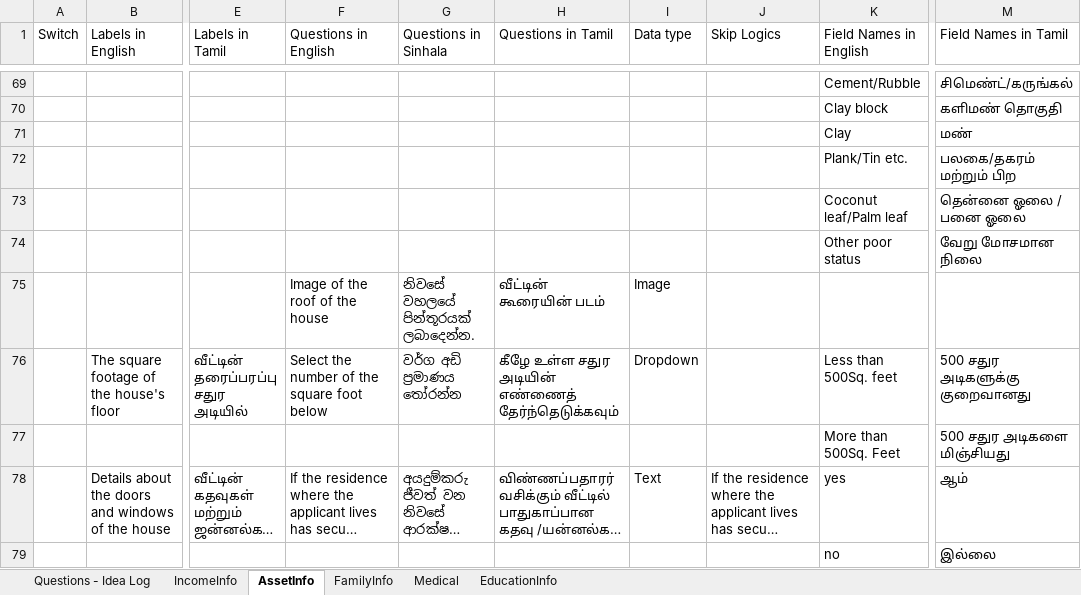
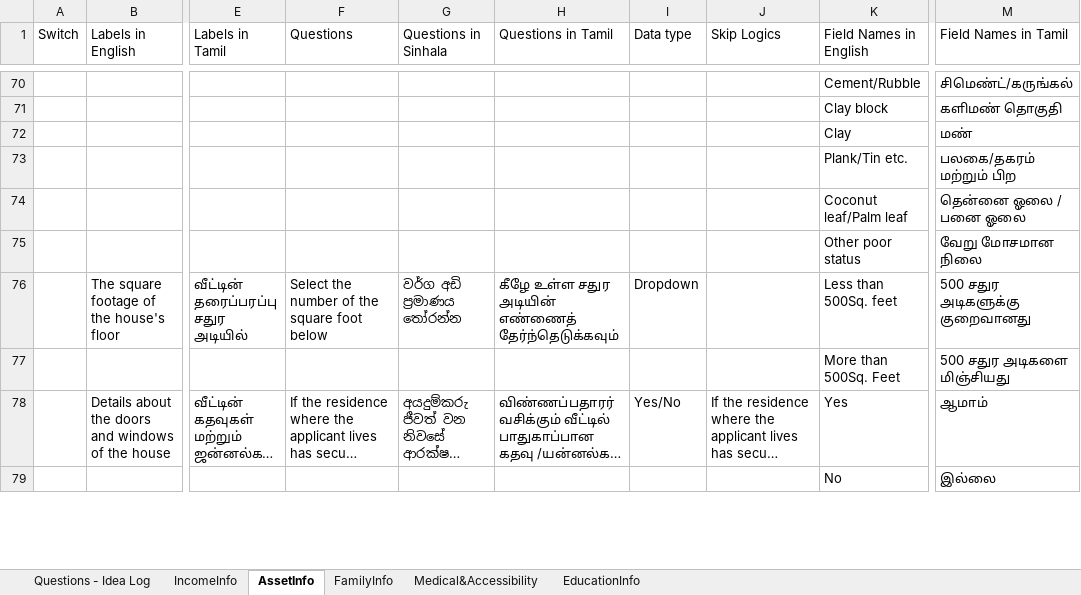
Before and after one commit to atiquehossain/excel_mapper, an Excel workbook: atique.xlsx, sheet AssetInfo, drawn as a sheet; only a part is shown, gaps mark what is left out; long unchanged cells end in …; values as stored, in another font and other column widths than the file's, no cell formats; the diff covers the shown part only; the diff names each change by its address in the sheet, - before the commit and + after, or states it on an @@ line.

```diff
--- a/atique.xlsx (sheet AssetInfo)
+++ b/atique.xlsx (sheet AssetInfo)
-sheet tab: Medical
+sheet tab: Medical&Accessibility
-F1: Questions in English
+F1: Questions
@@ row 75 moved to row 67: house_roof_img @@
-I78 (Data type): Text
+I78 (Data type): Yes/No
-K78 (Field Names in English): yes
+K78 (Field Names in English): Yes
-M78 (Field Names in Tamil): ஆம்
+M78 (Field Names in Tamil): ஆமாம்
-K79 (Field Names in English): no
+K79 (Field Names in English): No
```
Also changed, not shown: 2 added rows and 24 edited cells elsewhere in this sheet, sheet IncomeInfo, sheet FamilyInfo, sheet Medical&Accessibility, cell formats, 21 other files.
